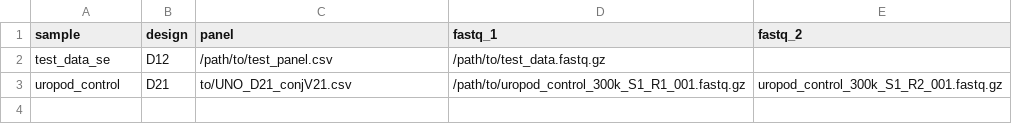
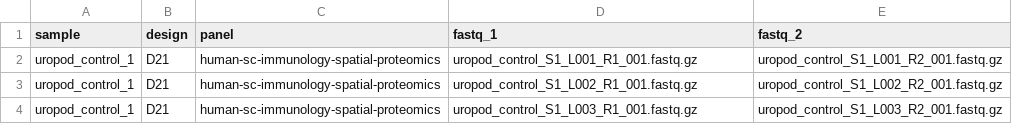
Before and after one commit to nf-core/pixelator, a CSV file: assets/samplesheet.csv, drawn as a sheet.

Commit message:
update example samplesheet

```diff
--- a/assets/samplesheet.csv
+++ b/assets/samplesheet.csv
@@ -1,3 +1,4 @@
 sample,design,panel,fastq_1,fastq_2
-test_data_se,D12,/path/to/test_panel.csv,/path/to/test_data.fastq.gz,
-uropod_control,D21,to/UNO_D21_conjV21.csv,/path/to/uropod_control_300k_S1_R1_001.fastq.gz,uropod_control_300k_S1_R2_001.fastq.gz
+uropod_control_1,D21,human-sc-immunology-spatial-proteomics,uropod_control_S1_L001_R1_001.fastq.gz,uropod_control_S1_L001_R2_001.fastq.gz
+uropod_control_1,D21,human-sc-immunology-spatial-proteomics,uropod_control_S1_L002_R1_001.fastq.gz,uropod_control_S1_L002_R2_001.fastq.gz
+uropod_control_1,D21,human-sc-immunology-spatial-proteomics,uropod_control_S1_L003_R1_001.fastq.gz,uropod_control_S1_L003_R2_001.fastq.gz
```
